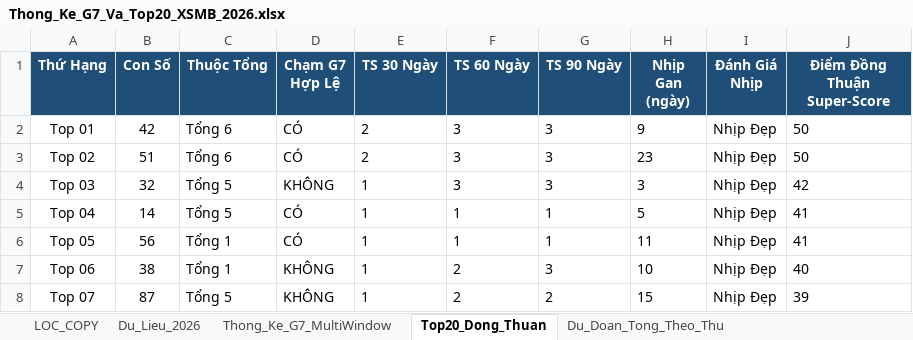
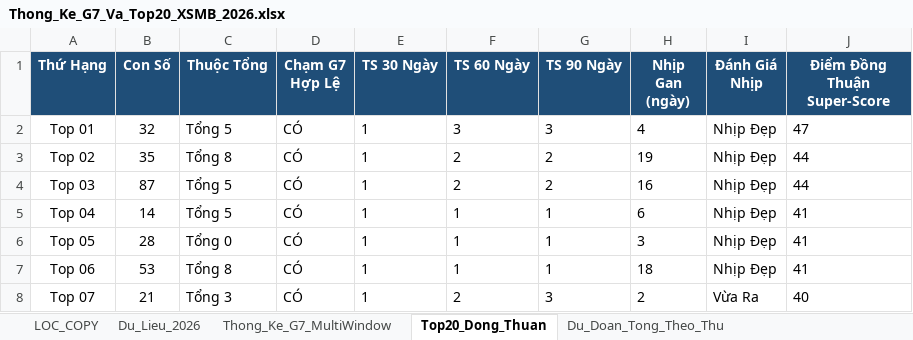
Before and after one commit to happiness2286-dot/logistic, an Excel workbook: Thong_Ke_G7_Va_Top20_XSMB_2026.xlsx, sheet Top20_Dong_Thuan, drawn as a sheet; only a part is shown; values as stored, in another font and other column widths than the file's, no borders; the diff covers the shown part only; the diff names each change by its address in the sheet, - before the commit and + after, or states it on an @@ line.

```diff
--- a/Thong_Ke_G7_Va_Top20_XSMB_2026.xlsx (sheet Top20_Dong_Thuan)
+++ b/Thong_Ke_G7_Va_Top20_XSMB_2026.xlsx (sheet Top20_Dong_Thuan)
-B2 (Con Số): 42
+B2 (Con Số): 32
-C2 (Thuộc Tổng): Tổng 6
+C2 (Thuộc Tổng): Tổng 5
-E2:E3 (TS 30 Ngày): 2
+E2:E3 (TS 30 Ngày): 1
-H2 (Nhịp Gan (ngày)): 9
+H2 (Nhịp Gan (ngày)): 4
-J2 (Điểm Đồng Thuận Super-Score): 50
+J2 (Điểm Đồng Thuận Super-Score): 47
-B3 (Con Số): 51
+B3 (Con Số): 35
-C3 (Thuộc Tổng): Tổng 6
+C3 (Thuộc Tổng): Tổng 8
-F3:F4 (TS 60 Ngày): 3
+F3:F4 (TS 60 Ngày): 2
-G3:G4 (TS 90 Ngày): 3
+G3:G4 (TS 90 Ngày): 2
-H3 (Nhịp Gan (ngày)): 23
+H3 (Nhịp Gan (ngày)): 19
-J3 (Điểm Đồng Thuận Super-Score): 50
+J3 (Điểm Đồng Thuận Super-Score): 44
-B4 (Con Số): 32
+B4 (Con Số): 87
-D4 (Chạm G7 Hợp Lệ): KHÔNG
+D4 (Chạm G7 Hợp Lệ): CÓ
-H4 (Nhịp Gan (ngày)): 3
+H4 (Nhịp Gan (ngày)): 16
-J4 (Điểm Đồng Thuận Super-Score): 42
+J4 (Điểm Đồng Thuận Super-Score): 44
-H5 (Nhịp Gan (ngày)): 5
+H5 (Nhịp Gan (ngày)): 6
-B6 (Con Số): 56
+B6 (Con Số): 28
-C6 (Thuộc Tổng): Tổng 1
+C6 (Thuộc Tổng): Tổng 0
-H6 (Nhịp Gan (ngày)): 11
+H6 (Nhịp Gan (ngày)): 3
-B7 (Con Số): 38
+B7 (Con Số): 53
-C7 (Thuộc Tổng): Tổng 1
+C7 (Thuộc Tổng): Tổng 8
-D7:D8 (Chạm G7 Hợp Lệ): KHÔNG
+D7:D8 (Chạm G7 Hợp Lệ): CÓ
-F7 (TS 60 Ngày): 2
+F7 (TS 60 Ngày): 1
-G7 (TS 90 Ngày): 3
+G7 (TS 90 Ngày): 1
-H7 (Nhịp Gan (ngày)): 10
+H7 (Nhịp Gan (ngày)): 18
-J7 (Điểm Đồng Thuận Super-Score): 40
+J7 (Điểm Đồng Thuận Super-Score): 41
-B8 (Con Số): 87
+B8 (Con Số): 21
-C8 (Thuộc Tổng): Tổng 5
+C8 (Thuộc Tổng): Tổng 3
-G8 (TS 90 Ngày): 2
+G8 (TS 90 Ngày): 3
-H8 (Nhịp Gan (ngày)): 15
+H8 (Nhịp Gan (ngày)): 2
-I8 (Đánh Giá Nhịp): Nhịp Đẹp
+I8 (Đánh Giá Nhịp): Vừa Ra
-J8 (Điểm Đồng Thuận Super-Score): 39
+J8 (Điểm Đồng Thuận Super-Score): 40
```
Also changed, not shown: 55 edited cells elsewhere in this sheet, sheet Lich_Su_Nuoi_Khung_3Ngay, sheet Dan_Ha_So_Nhip_Vang, sheet Thong_Ke_Nang_Cao_G7, sheet Du_Lieu_2026, sheet Thong_Ke_G7_MultiWindow, sheet Du_Doan_Tong_Theo_Thu, 2 more sheets, 9 other files.
